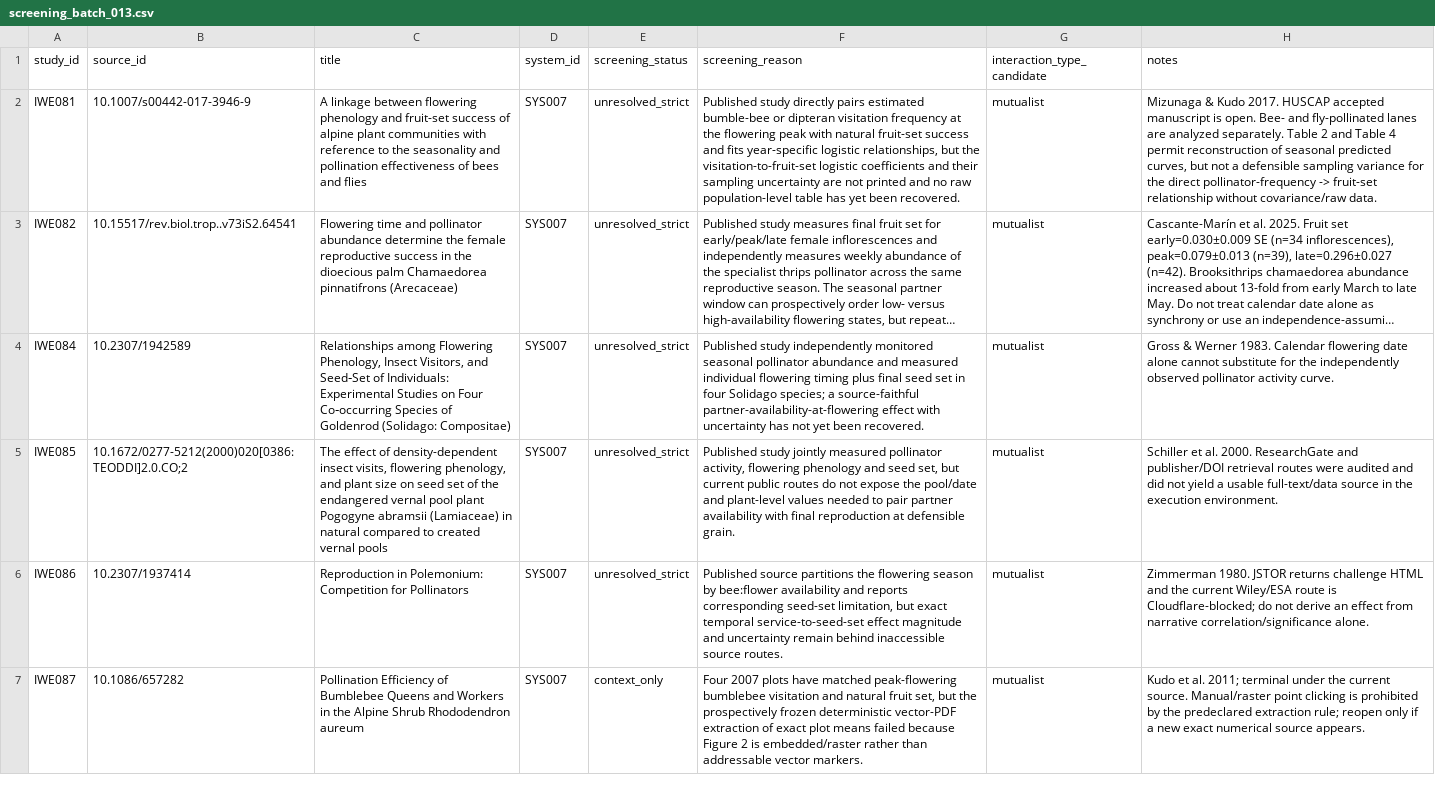
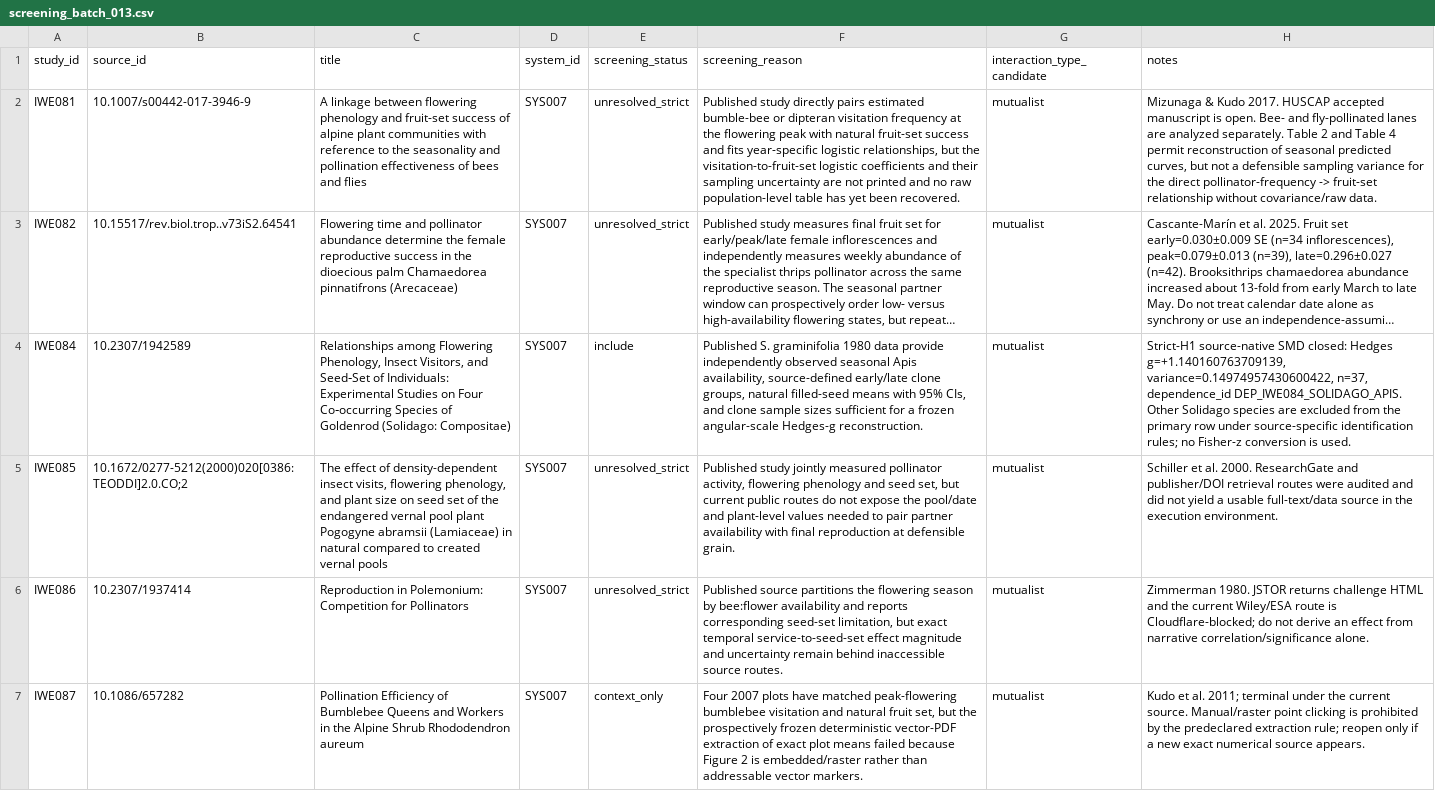
Before and after one commit to zuizui0223/iwe, a CSV file: data/registry/screening_batch_013.csv, drawn as a sheet; long unchanged cells end in …; the diff names each change by its address in the sheet, - before the commit and + after, or states it on an @@ line.

Commit message:
research: close IWE084 screening as include

```diff
--- a/data/registry/screening_batch_013.csv
+++ b/data/registry/screening_batch_013.csv
-E4 (screening_status): unresolved_strict
+E4 (screening_status): include
-F4 (screening_reason): Published study independently monitored seasonal pollinator abundance and measured individual flowering timing plus final seed set in four Solidago species; a source-faithful partner-availability-at-flowering effect with uncertainty has not yet been recovered.
+F4 (screening_reason): Published S. graminifolia 1980 data provide independently observed seasonal Apis availability, source-defined early/late clone groups, natural filled-seed means with 95% CIs, and clone sample sizes sufficient for a frozen angular-scale Hedges-g reconstruction.
-H4 (notes): Gross & Werner 1983. Calendar flowering date alone cannot substitute for the independently observed pollinator activity curve.
+H4 (notes): Strict-H1 source-native SMD closed: Hedges g=+1.140160763709139, variance=0.14974957430600422, n=37, dependence_id DEP_IWE084_SOLIDAGO_APIS. Other Solidago species are excluded from the primary row under source-specific identification rules; no Fisher-z conversion is used.
```
